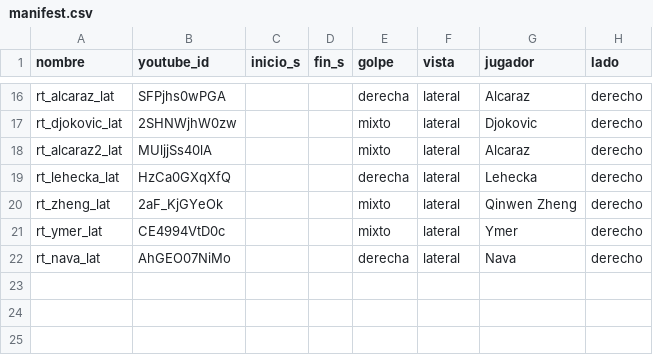
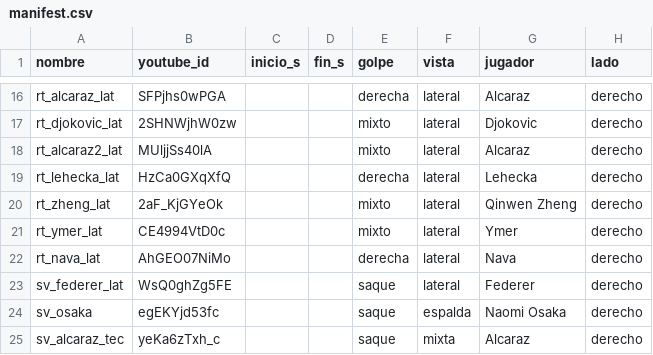
Before and after one commit to rubenG1009/tennis-analyzer, a CSV file: references/manifest.csv, drawn as a sheet; only a part is shown, gaps mark what is left out; the diff names each change by its address in the sheet, - before the commit and + after, or states it on an @@ line.

```diff
--- a/references/manifest.csv
+++ b/references/manifest.csv
+row 23: sv_federer_lat | WsQ0ghZg5FE |  |  | saque | lateral | Federer | derecho
+row 24: sv_osaka | egEKYjd53fc |  |  | saque | espalda | Naomi Osaka | derecho
+row 25: sv_alcaraz_tec | yeKa6zTxh_c |  |  | saque | mixta | Alcaraz | derecho
```
Also changed, not shown: references/golpes.csv, references/golpes_auto.csv, 8 other files.
